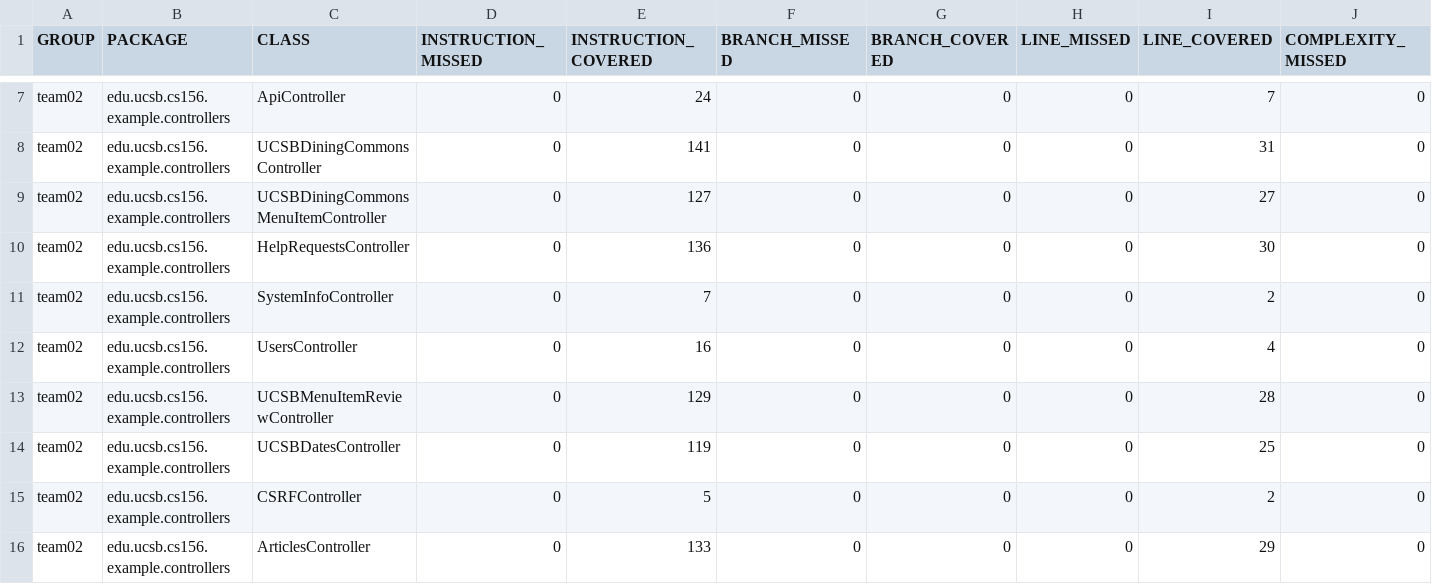
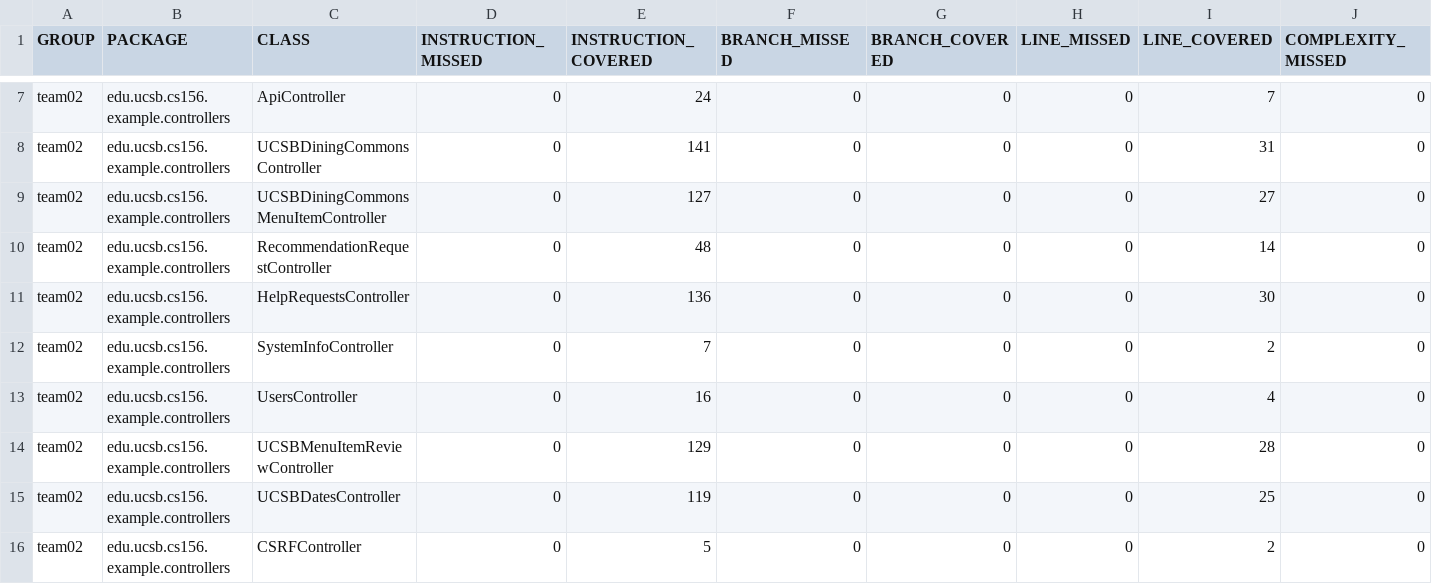
Before and after one commit to ucsb-cs156-f23/team02-f23-7pm-1, a CSV file: jacoco/jacoco.csv, drawn as a sheet; only a part is shown, gaps mark what is left out; the shorter side is filled out with more unchanged rows; rows hold the shown columns only; the diff names each change by its address in the sheet, - before the commit and + after, or states it on an @@ line.

Commit message:
Deploying to gh-pages from @ ucsb-cs156-f23/team02-f23-7pm-1@f326f62e46b0527668d066064cd10e7d8f85faa0 🚀

```diff
--- a/jacoco/jacoco.csv
+++ b/jacoco/jacoco.csv
+row 10: team02 | edu.ucsb.cs156.example.controllers | RecommendationRequestController | 0 | 48 | 0 | 0 | 0 | 14 | 0
```
Also changed, not shown: 7 other files.
